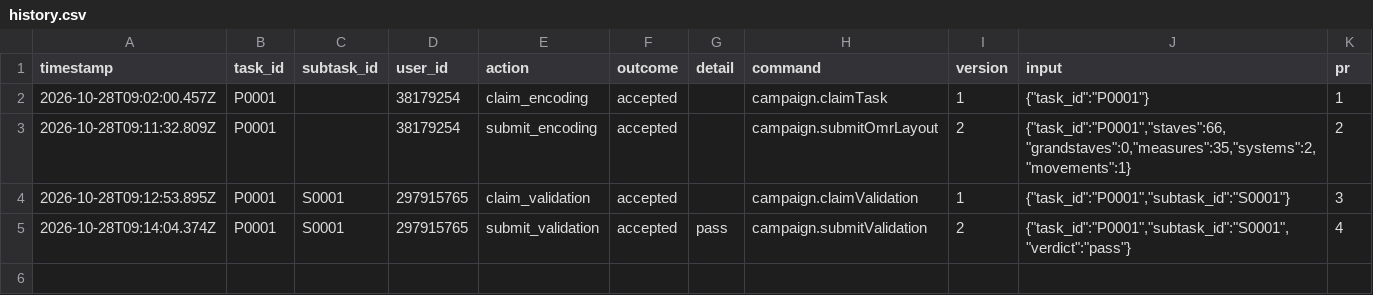
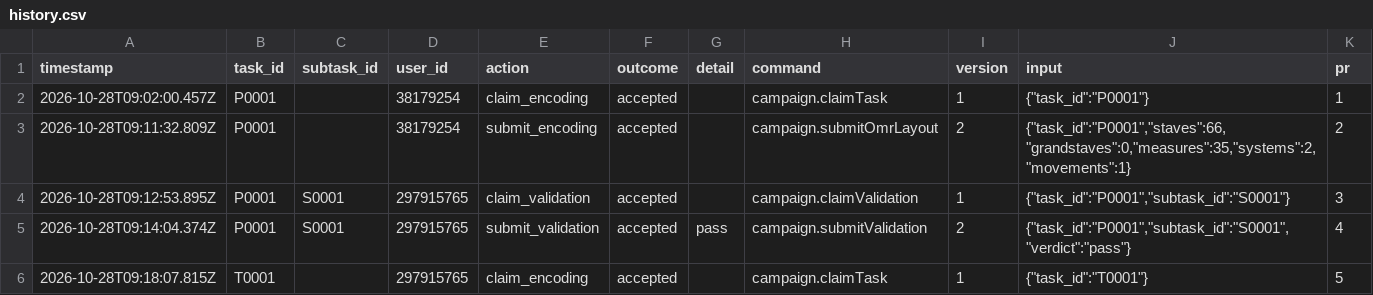
Before and after one commit to ohwjd/20261028-1-instrument-naming, a CSV file: tracking/history.csv, drawn as a sheet.

```diff
--- a/tracking/history.csv
+++ b/tracking/history.csv
@@ -5 +5,2 @@ timestamp,task_id,subtask_id,user_id,action,outcome,detail,command,version,input
 2026-10-28T09:14:04.374Z,P0001,S0001,297915765,submit_validation,accepted,pass,campaign.submitValidation,2,"{""task_id"":""P0001"",""subtask_id"":""S0001"",""verdict"":""pass""}",4
+2026-10-28T09:18:07.815Z,T0001,,297915765,claim_encoding,accepted,,campaign.claimTask,1,"{""task_id"":""T0001""}",5
```
Also changed, not shown: 1 other file.
